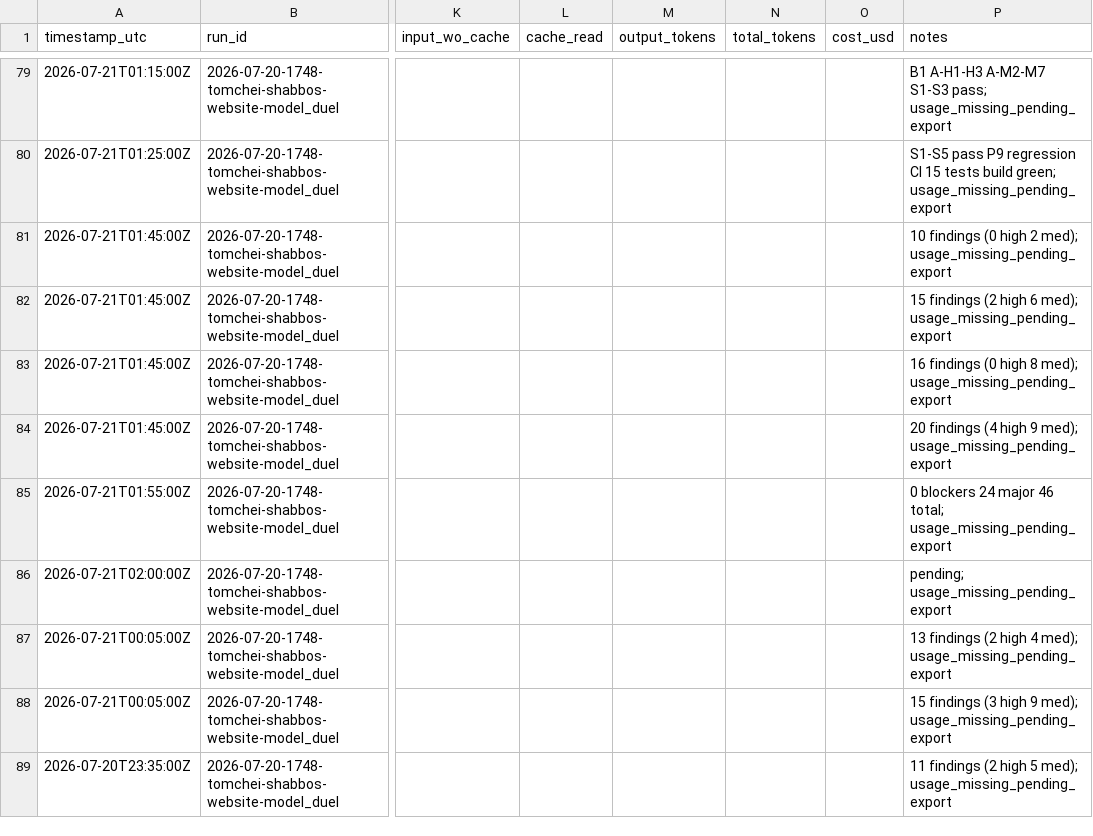
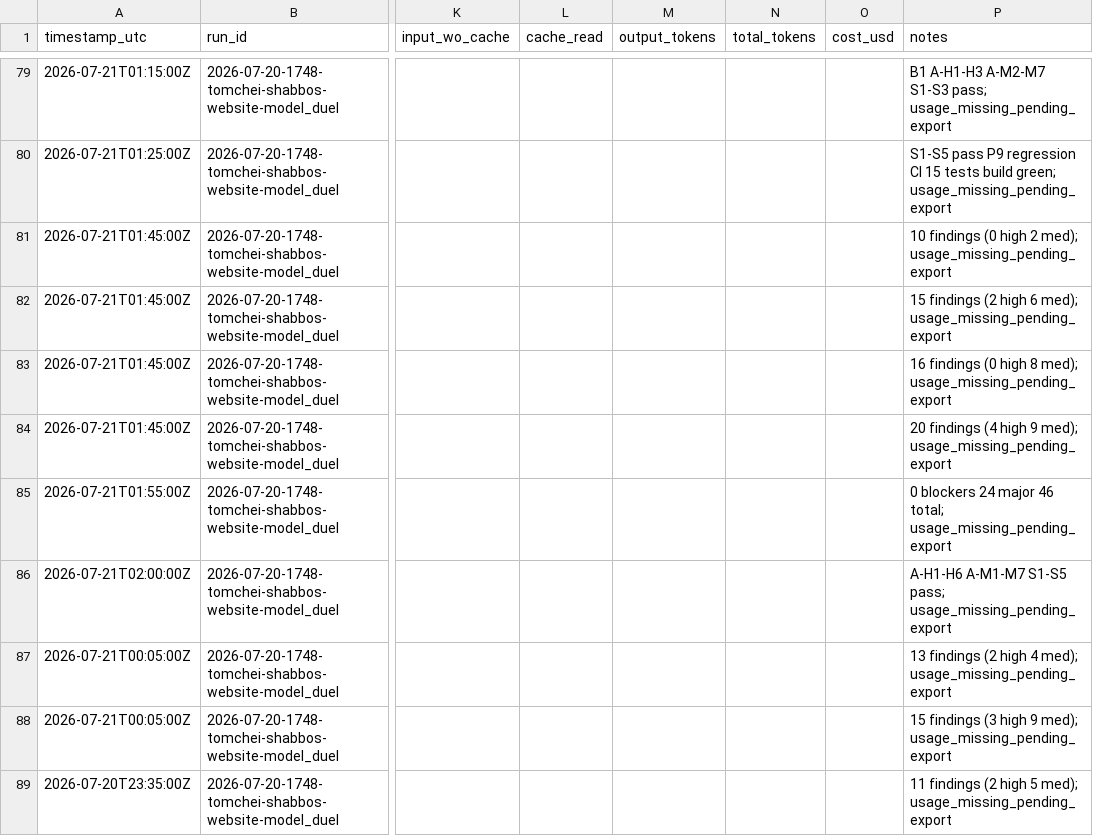
Before and after one commit to mennyg19-cmyk/master-model-duel, a CSV file: runs/2026-07-20-1748-tomchei-shabbos-website-model_duel/results/COST-LEDGER.csv, drawn as a sheet; only a part is shown, gaps mark what is left out; the diff names each change by its address in the sheet, - before the commit and + after, or states it on an @@ line.

Commit message:
Gate arm-01 P11; spawn P12 build.
Fix pass resolved A-H1-H6 and priority mediums with S1-S5 pass. Test 4 16.5/20 (total 43.5). PHASE-P12-EXPECTED written.

```diff
--- a/runs/2026-07-20-1748-tomchei-shabbos-website-model_duel/results/COST-LEDGER.csv
+++ b/runs/2026-07-20-1748-tomchei-shabbos-website-model_duel/results/COST-LEDGER.csv
-P86 (notes): pending; usage_missing_pending_export
+P86 (notes): A-H1-H6 A-M1-M7 S1-S5 pass; usage_missing_pending_export
```
Also changed, not shown: 23 other files.
